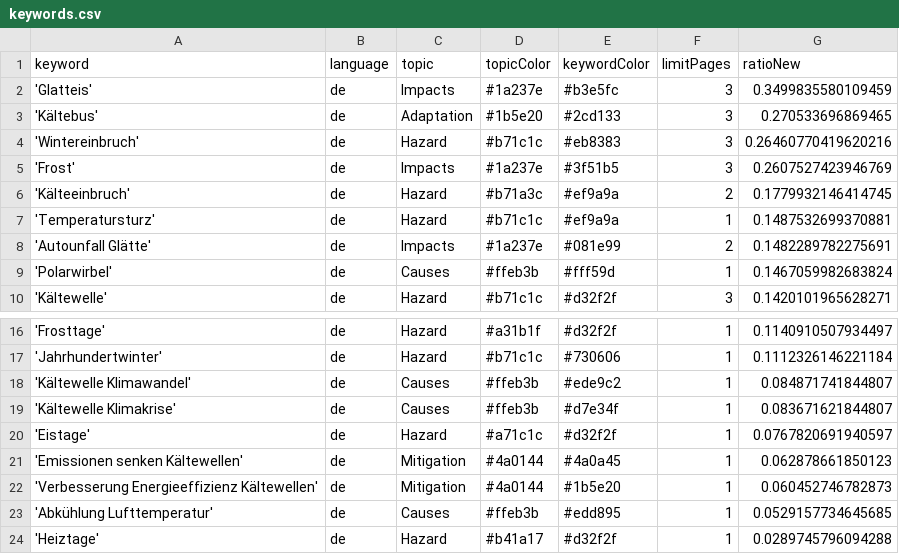
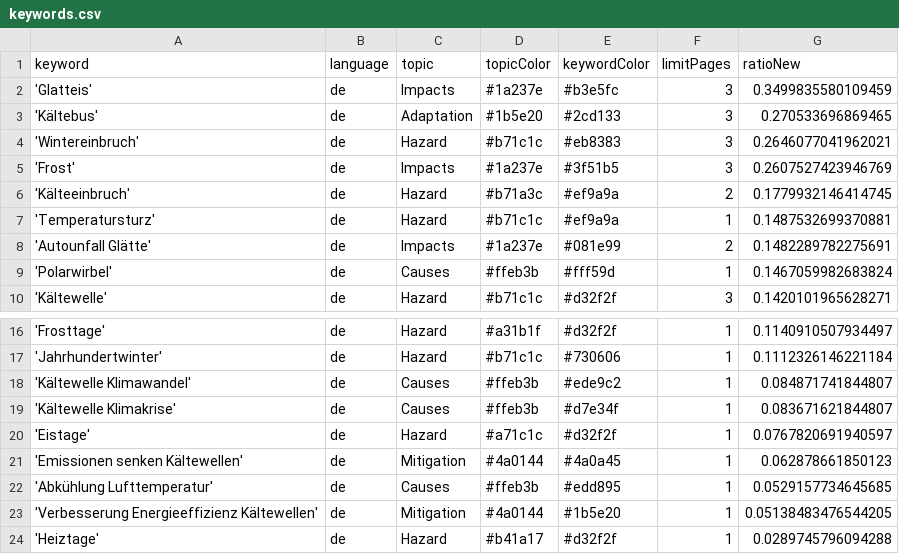
Before and after one commit to annajungfleischnews/coldIsComing, a CSV file: keywords.csv, drawn as a sheet; only a part is shown, gaps mark what is left out.

Commit message:
Commit from GitHub Actions (harvest:0.0)

```diff
--- a/keywords.csv
+++ b/keywords.csv
@@ -3,3 +3,3 @@ keyword,language,topic,topicColor,keywordColor,limitPages,ratioNew
 'Kältebus',de,Adaptation,#1b5e20,#2cd133,3,0.270533696869465
-'Wintereinbruch',de,Hazard,#b71c1c,#eb8383,3,0.26460770419620216
+'Wintereinbruch',de,Hazard,#b71c1c,#eb8383,3,0.2646077041962021
 'Frost',de,Impacts,#1a237e,#3f51b5,3,0.2607527423946769
@@ -21,4 +21,4 @@ keyword,language,topic,topicColor,keywordColor,limitPages,ratioNew
 'Emissionen senken Kältewellen',de,Mitigation,#4a0144,#4a0a45,1,0.062878661850123
-'Verbesserung Energieeffizienz Kältewellen',de,Mitigation,#4a0144,#1b5e20,1,0.060452746782873
 'Abkühlung Lufttemperatur',de,Causes,#ffeb3b,#edd895,1,0.0529157734645685
+'Verbesserung Energieeffizienz Kältewellen',de,Mitigation,#4a0144,#1b5e20,1,0.05138483476544205
 'Heiztage',de,Hazard,#b41a17,#d32f2f,1,0.0289745796094288
```
